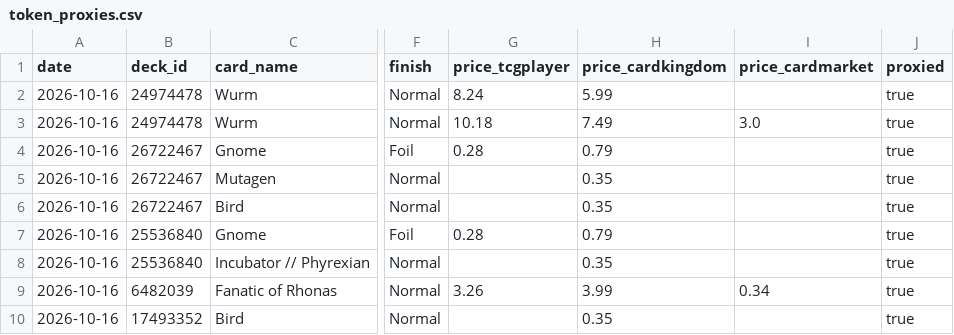
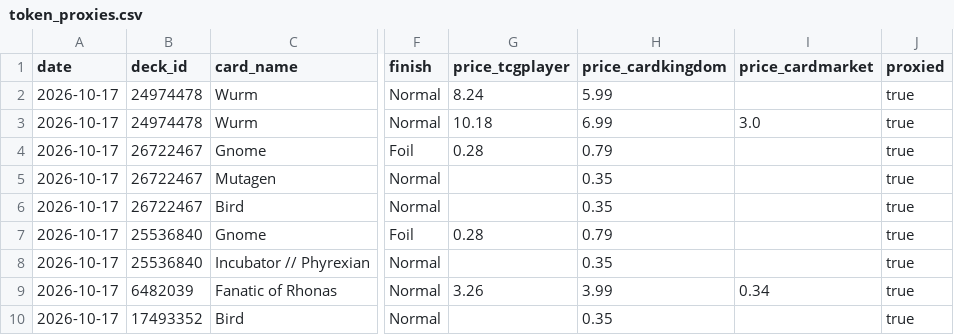
Before and after one commit to jimna-h/archidekt-snapshot, a CSV file: data/token_proxies.csv, drawn as a sheet; only a part is shown, gaps mark what is left out; the diff names each change by its address in the sheet, - before the commit and + after, or states it on an @@ line.

```diff
--- a/data/token_proxies.csv
+++ b/data/token_proxies.csv
-A2:A10 (date): 2026-10-16
+A2:A10 (date): 2026-10-17
-H3 (price_cardkingdom): 7.49
+H3 (price_cardkingdom): 6.99
```
Also changed, not shown: data/decks.csv, data/latest.csv, 2 other files.
